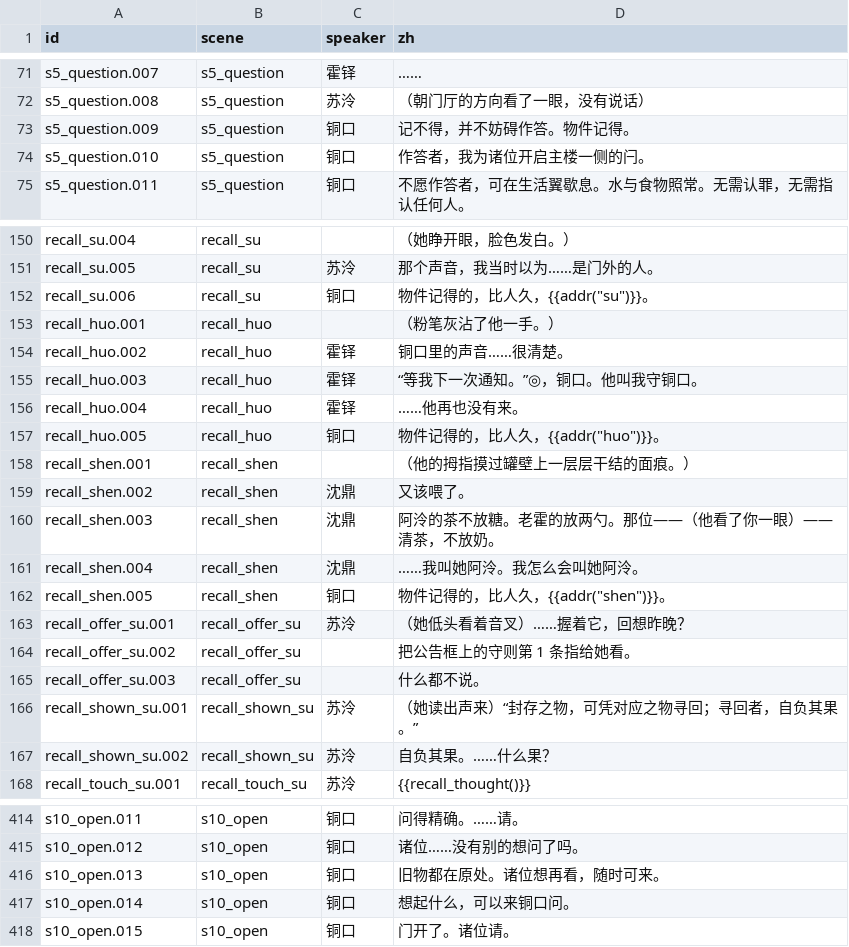
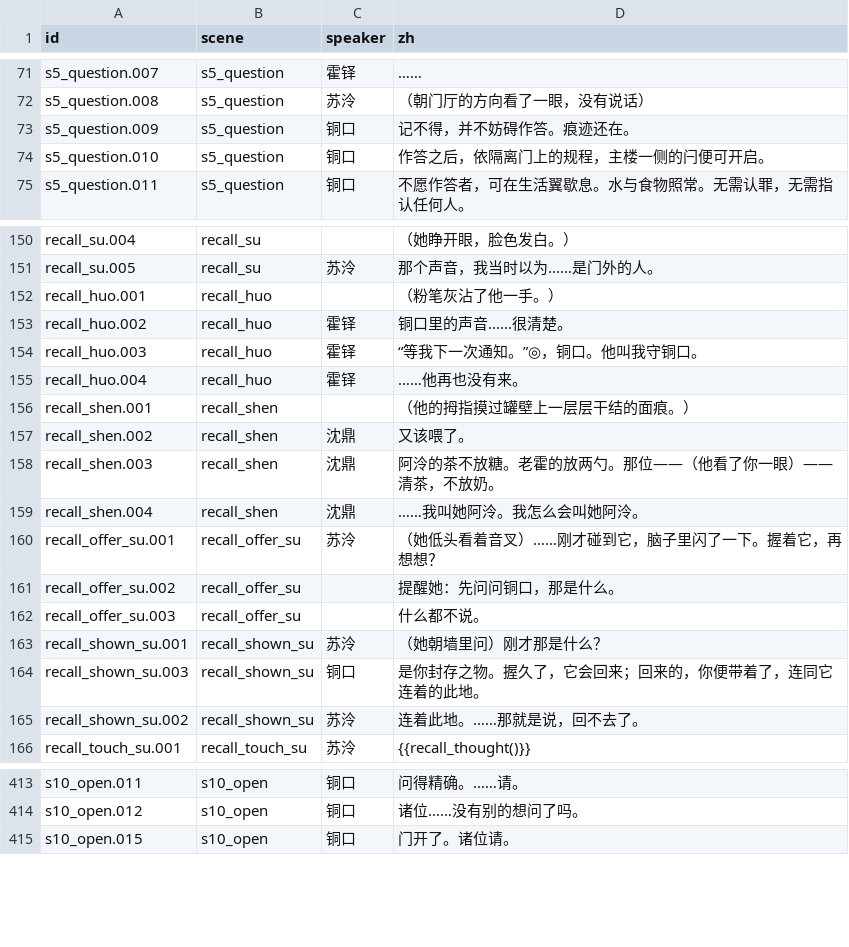
Before and after one commit to OopsYouDiedE/dual_ontology_world_engine, a CSV file: godot_csharp/scenes/Awakening/Script/generated_lines_zh.csv, drawn as a sheet; only a part is shown, gaps mark what is left out; the diff covers the shown part only.

```diff
--- a/godot_csharp/scenes/Awakening/Script/generated_lines_zh.csv
+++ b/godot_csharp/scenes/Awakening/Script/generated_lines_zh.csv
@@ -72,4 +72,4 @@ s5_question.007,s5_question,霍铎,……
 s5_question.008,s5_question,苏泠,（朝门厅的方向看了一眼，没有说话）
-s5_question.009,s5_question,铜口,记不得，并不妨碍作答。物件记得。
-s5_question.010,s5_question,铜口,作答者，我为诸位开启主楼一侧的闩。
+s5_question.009,s5_question,铜口,记不得，并不妨碍作答。痕迹还在。
+s5_question.010,s5_question,铜口,作答之后，依隔离门上的规程，主楼一侧的闩便可开启。
 s5_question.011,s5_question,铜口,不愿作答者，可在生活翼歇息。水与食物照常。无需认罪，无需指认任何人。
@@ -151,3 +151,2 @@ recall_su.004,recall_su,,（她睁开眼，脸色发白。）
 recall_su.005,recall_su,苏泠,那个声音，我当时以为……是门外的人。
-recall_su.006,recall_su,铜口,"物件记得的，比人久，{{addr(""su"")}}。"
 recall_huo.001,recall_huo,,（粉笔灰沾了他一手。）
@@ -156,3 +155,2 @@ recall_huo.003,recall_huo,霍铎,“等我下一次通知。”◎，铜口。
 recall_huo.004,recall_huo,霍铎,……他再也没有来。
-recall_huo.005,recall_huo,铜口,"物件记得的，比人久，{{addr(""huo"")}}。"
 recall_shen.001,recall_shen,,（他的拇指摸过罐壁上一层层干结的面痕。）
@@ -161,8 +159,8 @@ recall_shen.003,recall_shen,沈鼎,阿泠的茶不放糖。老霍的放两勺。
 recall_shen.004,recall_shen,沈鼎,……我叫她阿泠。我怎么会叫她阿泠。
-recall_shen.005,recall_shen,铜口,"物件记得的，比人久，{{addr(""shen"")}}。"
-recall_offer_su.001,recall_offer_su,苏泠,（她低头看着音叉）……握着它，回想昨晚？
-recall_offer_su.002,recall_offer_su,,把公告框上的守则第 1 条指给她看。
+recall_offer_su.001,recall_offer_su,苏泠,（她低头看着音叉）……刚才碰到它，脑子里闪了一下。握着它，再想想？
+recall_offer_su.002,recall_offer_su,,提醒她：先问问铜口，那是什么。
 recall_offer_su.003,recall_offer_su,,什么都不说。
-recall_shown_su.001,recall_shown_su,苏泠,（她读出声来）“封存之物，可凭对应之物寻回；寻回者，自负其果。”
-recall_shown_su.002,recall_shown_su,苏泠,自负其果。……什么果？
+recall_shown_su.001,recall_shown_su,苏泠,（她朝墙里问）刚才那是什么？
+recall_shown_su.003,recall_shown_su,铜口,是你封存之物。握久了，它会回来；回来的，你便带着了，连同它连着的此地。
+recall_shown_su.002,recall_shown_su,苏泠,连着此地。……那就是说，回不去了。
 recall_touch_su.001,recall_touch_su,苏泠,{{recall_thought()}}
@@ -415,4 +414,2 @@ s10_open.011,s10_open,铜口,问得精确。……请。
 s10_open.012,s10_open,铜口,诸位……没有别的想问了吗。
-s10_open.013,s10_open,铜口,旧物都在原处。诸位想再看，随时可来。
-s10_open.014,s10_open,铜口,想起什么，可以来铜口问。
 s10_open.015,s10_open,铜口,门开了。诸位请。
```
Also changed, not shown: 2 added rows, 1 removed row and 54 edited cells elsewhere in this file, 38 other files.
